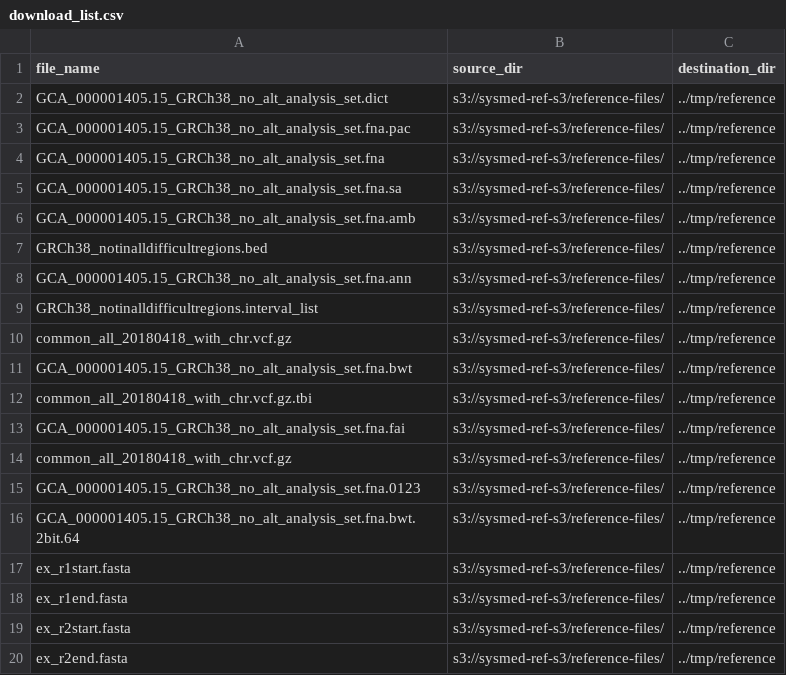
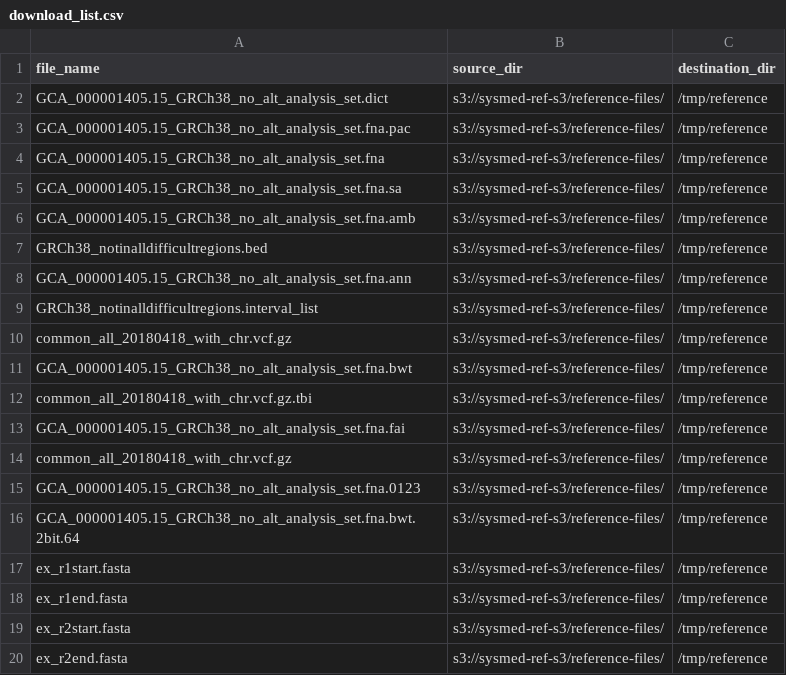
Before and after one commit to systematicmedicine/SomaticCODEC, a CSV file: config/download_list.csv, drawn as a sheet.

Commit message:
Added script to download data from S3 to EC2

```diff
--- a/config/download_list.csv
+++ b/config/download_list.csv
@@ -1,20 +1,20 @@
 file_name	source_dir	destination_dir
-GCA_000001405.15_GRCh38_no_alt_analysis_set.dict	s3://sysmed-ref-s3/reference-files/	../tmp/reference
-GCA_000001405.15_GRCh38_no_alt_analysis_set.fna.pac	s3://sysmed-ref-s3/reference-files/	../tmp/reference
-GCA_000001405.15_GRCh38_no_alt_analysis_set.fna	s3://sysmed-ref-s3/reference-files/	../tmp/reference
-GCA_000001405.15_GRCh38_no_alt_analysis_set.fna.sa	s3://sysmed-ref-s3/reference-files/	../tmp/reference
-GCA_000001405.15_GRCh38_no_alt_analysis_set.fna.amb	s3://sysmed-ref-s3/reference-files/	../tmp/reference
-GRCh38_notinalldifficultregions.bed	s3://sysmed-ref-s3/reference-files/	../tmp/reference
-GCA_000001405.15_GRCh38_no_alt_analysis_set.fna.ann	s3://sysmed-ref-s3/reference-files/	../tmp/reference
-GRCh38_notinalldifficultregions.interval_list	s3://sysmed-ref-s3/reference-files/	../tmp/reference
-common_all_20180418_with_chr.vcf.gz	s3://sysmed-ref-s3/reference-files/	../tmp/reference
-GCA_000001405.15_GRCh38_no_alt_analysis_set.fna.bwt	s3://sysmed-ref-s3/reference-files/	../tmp/reference
-common_all_20180418_with_chr.vcf.gz.tbi	s3://sysmed-ref-s3/reference-files/	../tmp/reference
-GCA_000001405.15_GRCh38_no_alt_analysis_set.fna.fai	s3://sysmed-ref-s3/reference-files/	../tmp/reference
-common_all_20180418_with_chr.vcf.gz	s3://sysmed-ref-s3/reference-files/	../tmp/reference
-GCA_000001405.15_GRCh38_no_alt_analysis_set.fna.0123	s3://sysmed-ref-s3/reference-files/	../tmp/reference
-GCA_000001405.15_GRCh38_no_alt_analysis_set.fna.bwt.2bit.64	s3://sysmed-ref-s3/reference-files/	../tmp/reference
-ex_r1start.fasta	s3://sysmed-ref-s3/reference-files/	../tmp/reference
-ex_r1end.fasta	s3://sysmed-ref-s3/reference-files/	../tmp/reference
-ex_r2start.fasta	s3://sysmed-ref-s3/reference-files/	../tmp/reference
-ex_r2end.fasta	s3://sysmed-ref-s3/reference-files/	../tmp/reference
+GCA_000001405.15_GRCh38_no_alt_analysis_set.dict	s3://sysmed-ref-s3/reference-files/	/tmp/reference
+GCA_000001405.15_GRCh38_no_alt_analysis_set.fna.pac	s3://sysmed-ref-s3/reference-files/	/tmp/reference
+GCA_000001405.15_GRCh38_no_alt_analysis_set.fna	s3://sysmed-ref-s3/reference-files/	/tmp/reference
+GCA_000001405.15_GRCh38_no_alt_analysis_set.fna.sa	s3://sysmed-ref-s3/reference-files/	/tmp/reference
+GCA_000001405.15_GRCh38_no_alt_analysis_set.fna.amb	s3://sysmed-ref-s3/reference-files/	/tmp/reference
+GRCh38_notinalldifficultregions.bed	s3://sysmed-ref-s3/reference-files/	/tmp/reference
+GCA_000001405.15_GRCh38_no_alt_analysis_set.fna.ann	s3://sysmed-ref-s3/reference-files/	/tmp/reference
+GRCh38_notinalldifficultregions.interval_list	s3://sysmed-ref-s3/reference-files/	/tmp/reference
+common_all_20180418_with_chr.vcf.gz	s3://sysmed-ref-s3/reference-files/	/tmp/reference
+GCA_000001405.15_GRCh38_no_alt_analysis_set.fna.bwt	s3://sysmed-ref-s3/reference-files/	/tmp/reference
+common_all_20180418_with_chr.vcf.gz.tbi	s3://sysmed-ref-s3/reference-files/	/tmp/reference
+GCA_000001405.15_GRCh38_no_alt_analysis_set.fna.fai	s3://sysmed-ref-s3/reference-files/	/tmp/reference
+common_all_20180418_with_chr.vcf.gz	s3://sysmed-ref-s3/reference-files/	/tmp/reference
+GCA_000001405.15_GRCh38_no_alt_analysis_set.fna.0123	s3://sysmed-ref-s3/reference-files/	/tmp/reference
+GCA_000001405.15_GRCh38_no_alt_analysis_set.fna.bwt.2bit.64	s3://sysmed-ref-s3/reference-files/	/tmp/reference
+ex_r1start.fasta	s3://sysmed-ref-s3/reference-files/	/tmp/reference
+ex_r1end.fasta	s3://sysmed-ref-s3/reference-files/	/tmp/reference
+ex_r2start.fasta	s3://sysmed-ref-s3/reference-files/	/tmp/reference
+ex_r2end.fasta	s3://sysmed-ref-s3/reference-files/	/tmp/reference
```
Also changed, not shown: 1 other file.
